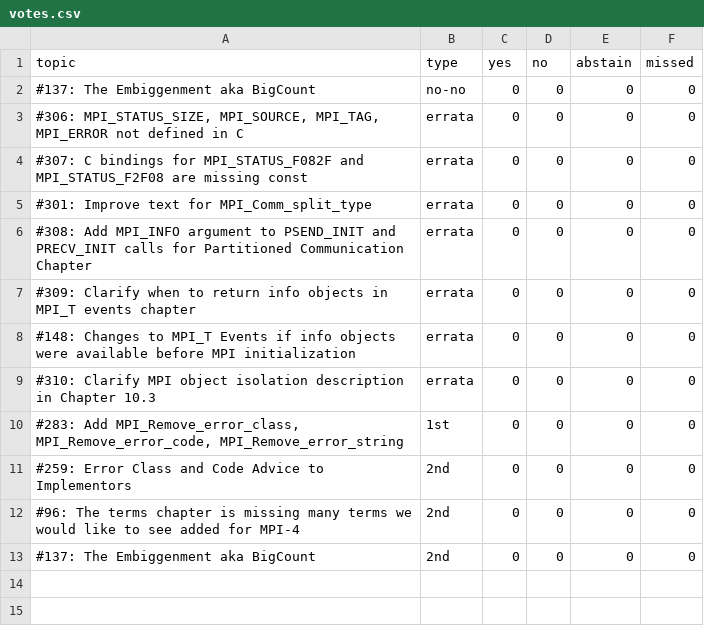
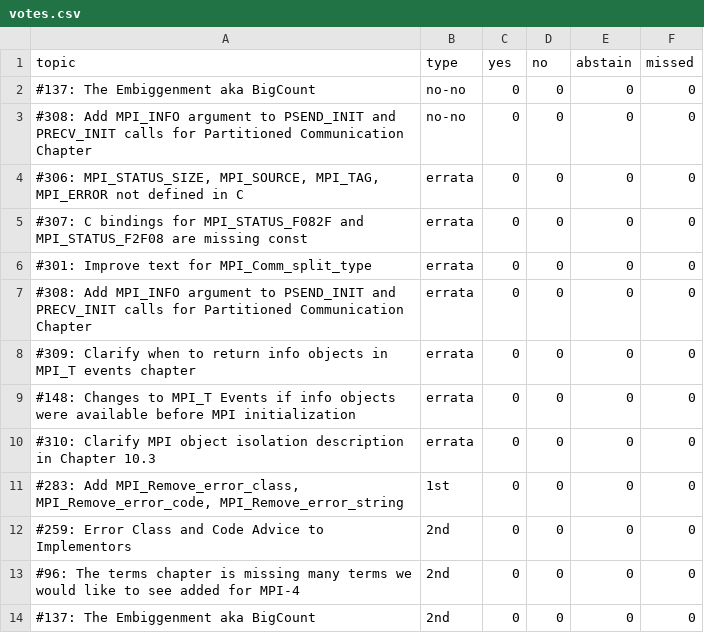
Before and after one commit to mpi-forum/mpi-forum.github.io, a CSV file: _data/meetings/2020/09/votes.csv, drawn as a sheet; the diff names each change by its address in the sheet, - before the commit and + after, or states it on an @@ line.

```diff
--- a/_data/meetings/2020/09/votes.csv
+++ b/_data/meetings/2020/09/votes.csv
+row 3: #308: Add MPI_INFO argument to PSEND_INIT and PRECV_INIT calls for Partitioned Communication Chapter | no-no | 0 | 0 | 0 | 0
```
Also changed, not shown: 1 other file.
